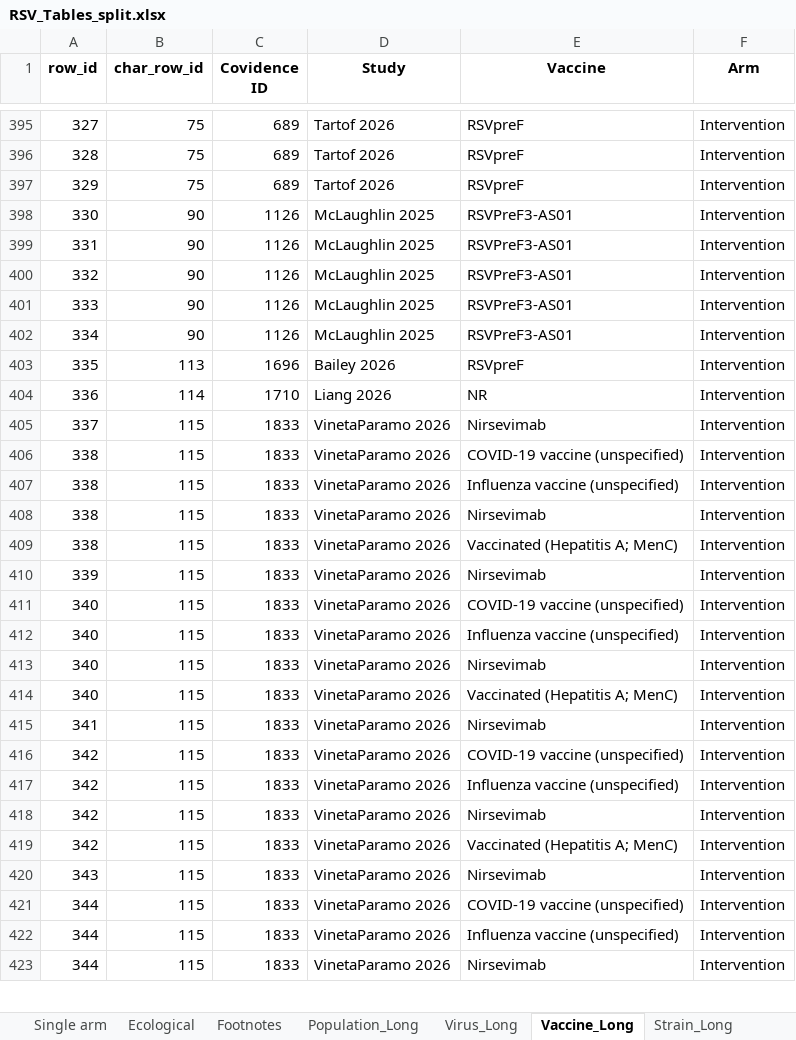
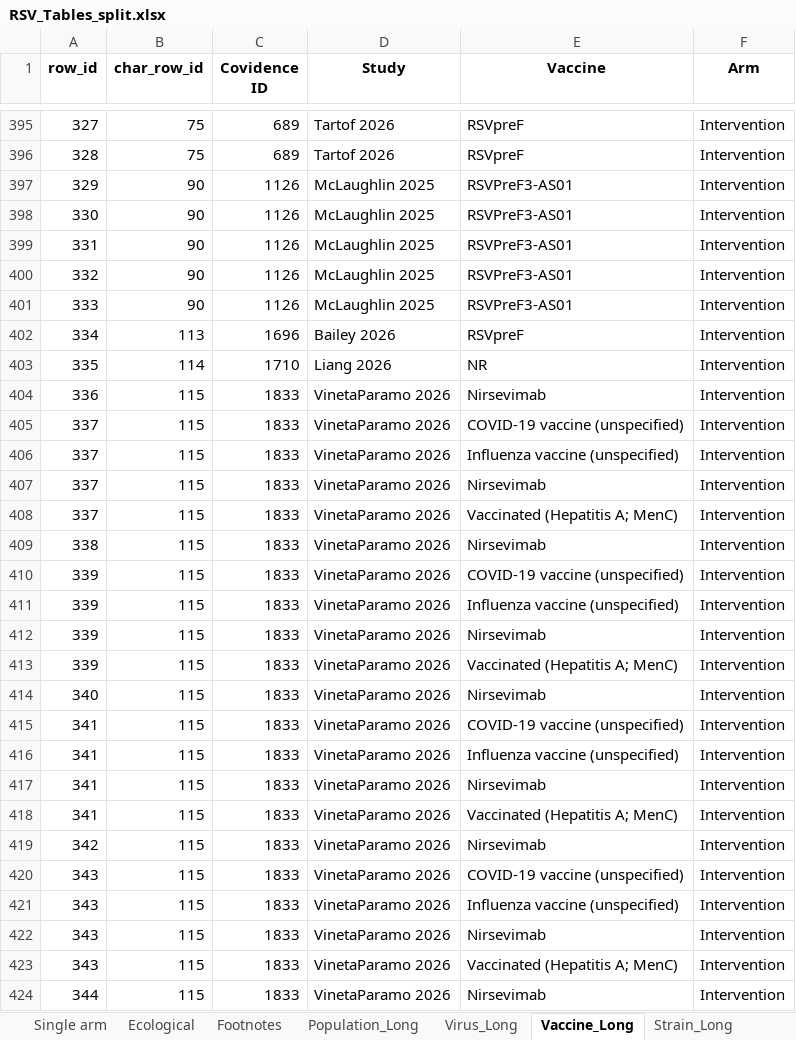
Before and after one commit to Michelle-Watson/vip_data_vis, an Excel workbook: outcome_tables/RSV_Tables_split.xlsx, sheet Vaccine_Long, drawn as a sheet; only a part is shown, gaps mark what is left out; values as stored, in another font and other column widths than the file's, no borders; removed rows and columns are numbered as before the commit, all else as after; the diff covers the shown part only; the diff names each change by its address in the sheet, - before the commit and + after, or states it on an @@ line.

```diff
--- a/outcome_tables/RSV_Tables_split.xlsx (sheet Vaccine_Long)
+++ b/outcome_tables/RSV_Tables_split.xlsx (sheet Vaccine_Long)
-B397 (char_row_id): 75
+B397 (char_row_id): 90
-C397 (Covidence ID): 689
+C397 (Covidence ID): 1126
-D397 (Study): Tartof 2026
+D397 (Study): McLaughlin 2025
-E397 (Vaccine): RSVpreF
+E397 (Vaccine): RSVPreF3-AS01
-row 402: 334 | 90 | 1126 | McLaughlin 2025 | RSVPreF3-AS01 | Intervention
-A402 (row_id): 335
+A402 (row_id): 334
-A403 (row_id): 336
+A403 (row_id): 335
+row 404: 336 | 115 | 1833 | VinetaParamo 2026 | Nirsevimab | Intervention
+row 405: 337 | 115 | 1833 | VinetaParamo 2026 | COVID‑19 vaccine (unspecified) | Intervention
+row 406: 337 | 115 | 1833 | VinetaParamo 2026 | Influenza vaccine (unspecified) | Intervention
-A408 (row_id): 338
+A408 (row_id): 337
-E408 (Vaccine): COVID‑19 vaccine (unspecified)
+E408 (Vaccine): Vaccinated (Hepatitis A; MenC)
-row 407: 338 | 115 | 1833 | VinetaParamo 2026 | Influenza vaccine (unspecified) | Intervention
-A410 (row_id): 338
+A410 (row_id): 339
-E410 (Vaccine): Vaccinated (Hepatitis A; MenC)
+E410 (Vaccine): COVID‑19 vaccine (unspecified)
+row 411: 339 | 115 | 1833 | VinetaParamo 2026 | Influenza vaccine (unspecified) | Intervention
-A413 (row_id): 340
+A413 (row_id): 339
-E413 (Vaccine): COVID‑19 vaccine (unspecified)
+E413 (Vaccine): Vaccinated (Hepatitis A; MenC)
-row 412: 340 | 115 | 1833 | VinetaParamo 2026 | Influenza vaccine (unspecified) | Intervention
-A415 (row_id): 340
+A415 (row_id): 341
-E415 (Vaccine): Vaccinated (Hepatitis A; MenC)
+E415 (Vaccine): COVID‑19 vaccine (unspecified)
+row 416: 341 | 115 | 1833 | VinetaParamo 2026 | Influenza vaccine (unspecified) | Intervention
-A418 (row_id): 342
+A418 (row_id): 341
-E418 (Vaccine): COVID‑19 vaccine (unspecified)
+E418 (Vaccine): Vaccinated (Hepatitis A; MenC)
-row 417: 342 | 115 | 1833 | VinetaParamo 2026 | Influenza vaccine (unspecified) | Intervention
-A420 (row_id): 342
+A420 (row_id): 343
-E420 (Vaccine): Vaccinated (Hepatitis A; MenC)
+E420 (Vaccine): COVID‑19 vaccine (unspecified)
+row 421: 343 | 115 | 1833 | VinetaParamo 2026 | Influenza vaccine (unspecified) | Intervention
-A423 (row_id): 344
+A423 (row_id): 343
-E423 (Vaccine): COVID‑19 vaccine (unspecified)
+E423 (Vaccine): Vaccinated (Hepatitis A; MenC)
-row 422: 344 | 115 | 1833 | VinetaParamo 2026 | Influenza vaccine (unspecified) | Intervention
```
Also changed, not shown: 17 added rows, 16 removed rows and 632 edited cells elsewhere in this sheet, sheet All, sheet Adjusted comparative, sheet Single arm, sheet Ecological, sheet Population_Long, sheet Unadjusted comparative, 3 more sheets, characteristics_tables/All_Study_Characteristics.xlsx, characteristics_tables/COVID_Study_Characteristics.xlsx, 10 other files.
